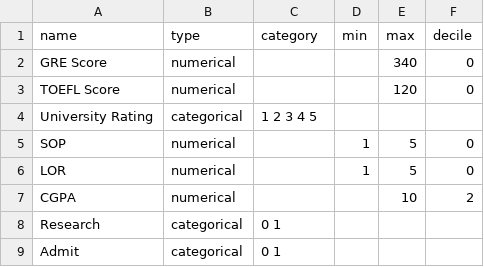
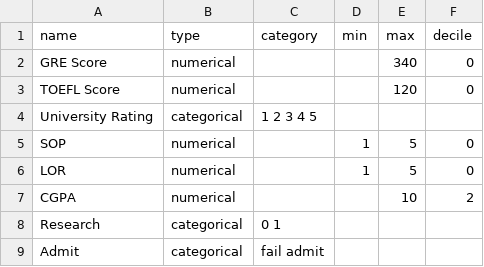
Before and after one commit to ChengFR/DECE-research, a CSV file: data/admission/description.csv, drawn as a sheet.

```diff
--- a/data/admission/description.csv
+++ b/data/admission/description.csv
@@ -8,2 +8,2 @@ CGPA,numerical,,,10,2,
 Research,categorical,0 1,,,,
-Admit,categorical,0 1,,,,
+Admit,categorical,fail admit,,,,
```
Also changed, not shown: data/admission/admission.csv, 20 other files.
